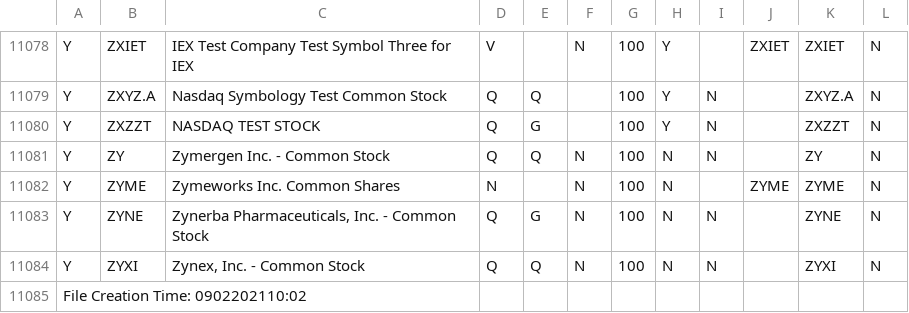
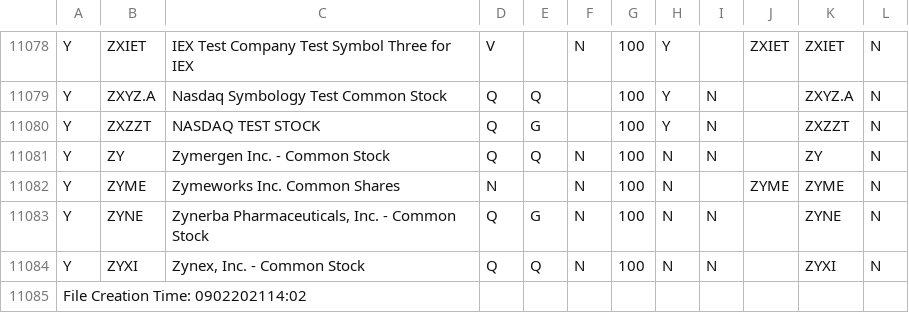
Before and after one commit to asafravid/EtfCorrelationScanner, a CSV file: Indices/nasdaqtraded.csv, drawn as a sheet; only a part is shown, gaps mark what is left out.

```diff
--- a/Indices/nasdaqtraded.csv
+++ b/Indices/nasdaqtraded.csv
@@ -11084,2 +11084,2 @@ Y|ZYNE|Zynerba Pharmaceuticals, Inc. - Common Stock|Q|G|N|100|N|N||ZYNE|N
 Y|ZYXI|Zynex, Inc. - Common Stock|Q|Q|N|100|N|N||ZYXI|N
-File Creation Time: 0902202110:02|||||
+File Creation Time: 0902202114:02|||||
```
Also changed, not shown: Indices/nasdaqlisted.csv, Indices/otherlisted.csv, 1 other file.
